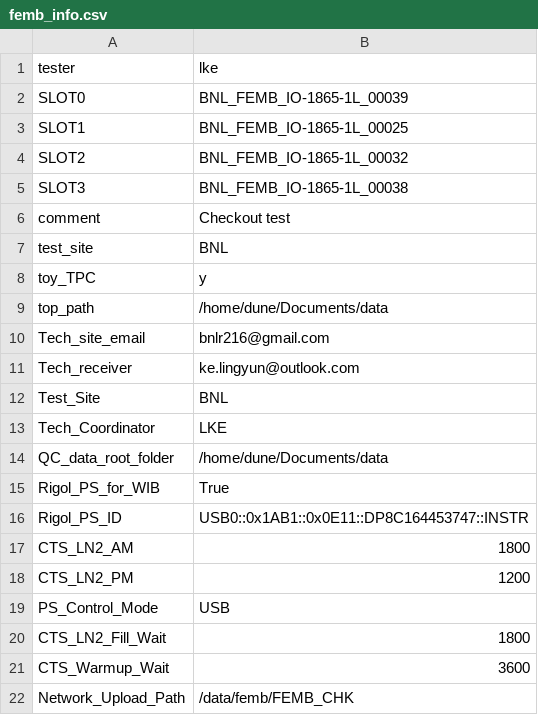
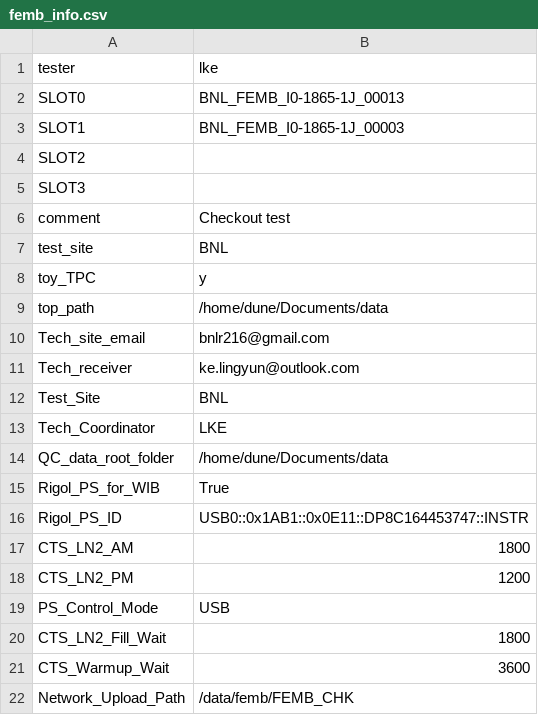
Before and after one commit to lkebnl/BNL_CE_Checkout, a CSV file: femb_info.csv, drawn as a sheet.

```diff
--- a/femb_info.csv
+++ b/femb_info.csv
@@ -1,6 +1,6 @@
 tester,lke
-SLOT0,BNL_FEMB_IO-1865-1L_00039
-SLOT1,BNL_FEMB_IO-1865-1L_00025
-SLOT2,BNL_FEMB_IO-1865-1L_00032
-SLOT3,BNL_FEMB_IO-1865-1L_00038
+SLOT0,BNL_FEMB_I0-1865-1J_00013
+SLOT1,BNL_FEMB_I0-1865-1J_00003
+SLOT2,
+SLOT3,
 comment,Checkout test
```
Also changed, not shown: 2 other files.
